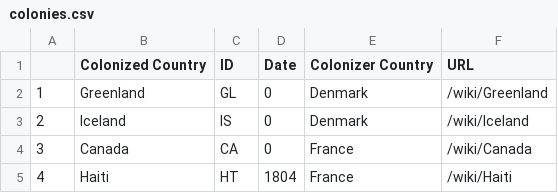
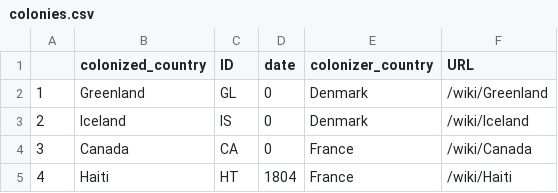
Before and after one commit to julied20/ada-2017, a CSV file: Project/datasets/colonies.csv, drawn as a sheet; only a part is shown.

Commit message:
Add Map of colonies

```diff
--- a/Project/datasets/colonies.csv
+++ b/Project/datasets/colonies.csv
@@ -1,2 +1,2 @@
-,Colonized Country,ID, Date,Colonizer Country,URL
+,colonized_country,ID,date,colonizer_country,URL
 1,Greenland,GL,0,Denmark,/wiki/Greenland
```
Also changed, not shown: Project/datasets/colonies_wikipedia.csv, 8 other files.
